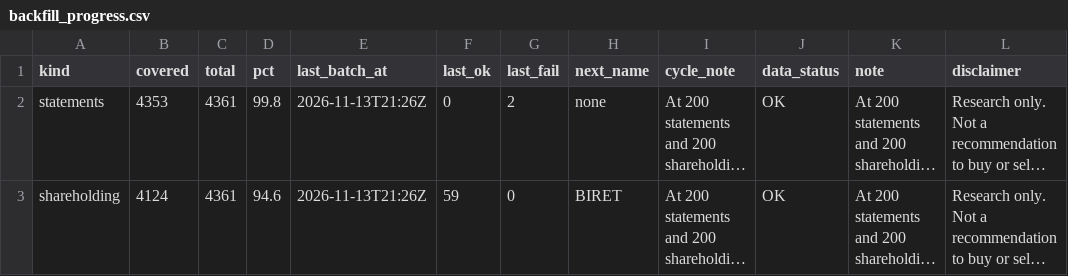
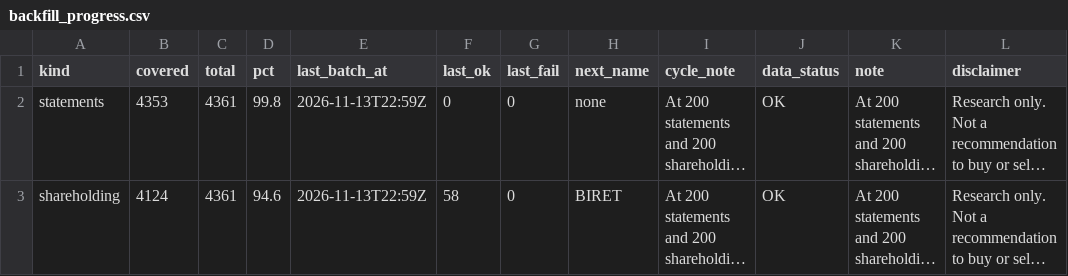
Before and after one commit to PatelNicknp/nicks-india-stock-desk, a CSV file: data/backfill_progress.csv, drawn as a sheet; long unchanged cells end in …; the diff names each change by its address in the sheet, - before the commit and + after, or states it on an @@ line.

Commit message:
Backfill financials and shareholding 2026-11-13T22:59Z

```diff
--- a/data/backfill_progress.csv
+++ b/data/backfill_progress.csv
-E2:E3 (last_batch_at): 2026-11-13T21:26Z
+E2:E3 (last_batch_at): 2026-11-13T22:59Z
-G2 (last_fail): 2
+G2 (last_fail): 0
-F3 (last_ok): 59
+F3 (last_ok): 58
```
Also changed, not shown: 1 other file.
